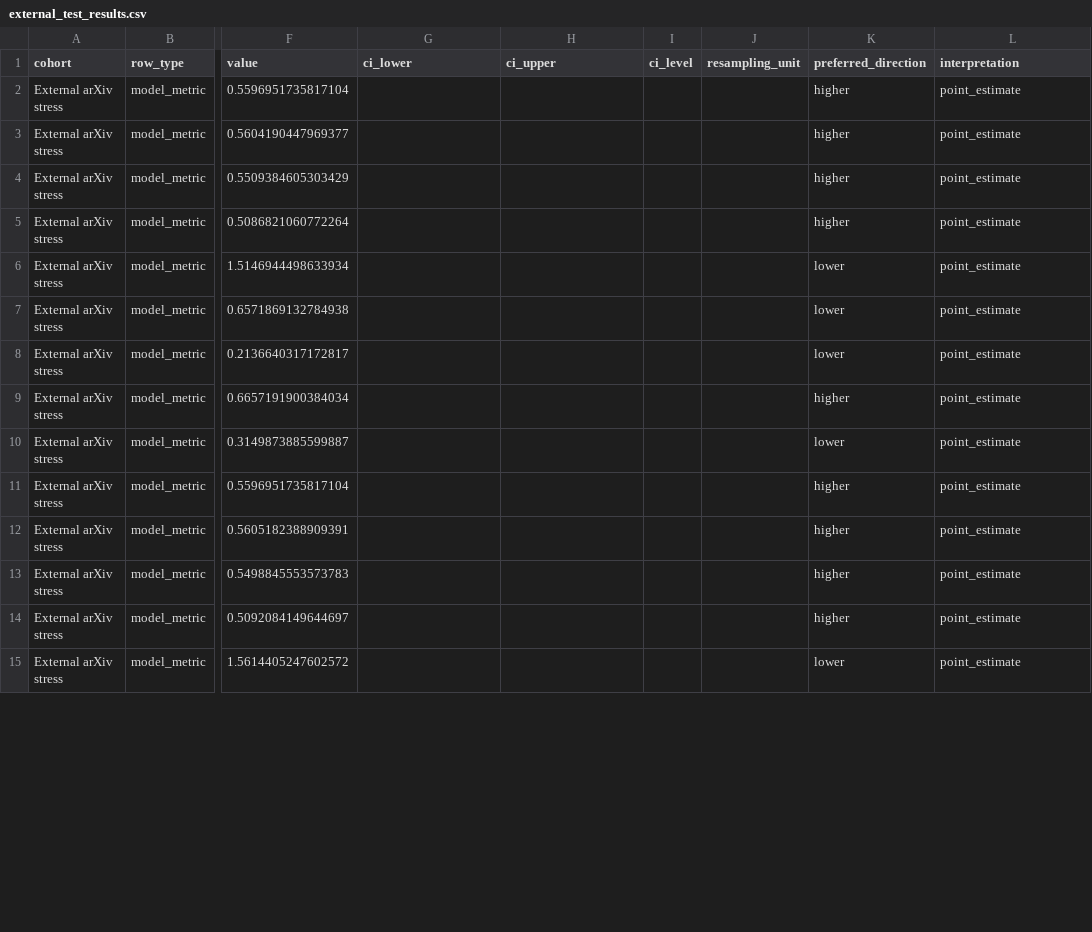
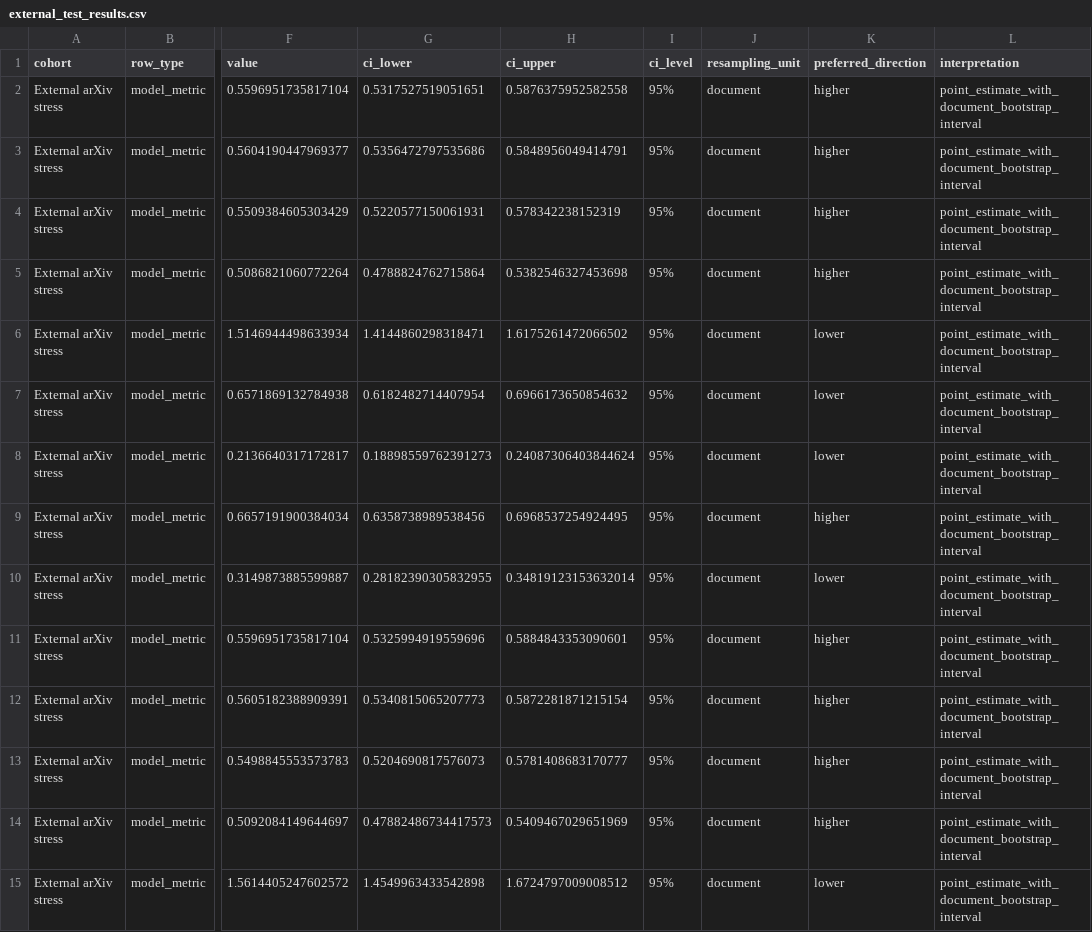
Before and after one commit to Guldek1987/MASSK, a CSV file: results/external_test_results.csv, drawn as a sheet; only a part is shown, gaps mark what is left out; the diff covers the shown part only; the diff names each change by its address in the sheet, - before the commit and + after, or states it on an @@ line.

```diff
--- a/results/external_test_results.csv
+++ b/results/external_test_results.csv
-G2 (ci_lower): (empty)
+G2 (ci_lower): 0.5317527519051651
-H2 (ci_upper): (empty)
+H2 (ci_upper): 0.5876375952582558
-I2:I15 (ci_level): (empty)
+I2:I15 (ci_level): 95%
-J2:J15 (resampling_unit): (empty)
+J2:J15 (resampling_unit): document
-L2:L15 (interpretation): point_estimate
+L2:L15 (interpretation): point_estimate_with_document_bootstrap_interval
-G3 (ci_lower): (empty)
+G3 (ci_lower): 0.5356472797535686
-H3 (ci_upper): (empty)
+H3 (ci_upper): 0.5848956049414791
-G4 (ci_lower): (empty)
+G4 (ci_lower): 0.5220577150061931
-H4 (ci_upper): (empty)
+H4 (ci_upper): 0.578342238152319
-G5 (ci_lower): (empty)
+G5 (ci_lower): 0.4788824762715864
-H5 (ci_upper): (empty)
+H5 (ci_upper): 0.5382546327453698
-G6 (ci_lower): (empty)
+G6 (ci_lower): 1.4144860298318471
-H6 (ci_upper): (empty)
+H6 (ci_upper): 1.6175261472066502
-G7 (ci_lower): (empty)
+G7 (ci_lower): 0.6182482714407954
-H7 (ci_upper): (empty)
+H7 (ci_upper): 0.6966173650854632
-G8 (ci_lower): (empty)
+G8 (ci_lower): 0.18898559762391273
-H8 (ci_upper): (empty)
+H8 (ci_upper): 0.24087306403844624
-G9 (ci_lower): (empty)
+G9 (ci_lower): 0.6358738989538456
-H9 (ci_upper): (empty)
+H9 (ci_upper): 0.6968537254924495
-G10 (ci_lower): (empty)
+G10 (ci_lower): 0.28182390305832955
-H10 (ci_upper): (empty)
+H10 (ci_upper): 0.34819123153632014
-G11 (ci_lower): (empty)
+G11 (ci_lower): 0.5325994919559696
-H11 (ci_upper): (empty)
+H11 (ci_upper): 0.5884843353090601
-G12 (ci_lower): (empty)
+G12 (ci_lower): 0.5340815065207773
-H12 (ci_upper): (empty)
+H12 (ci_upper): 0.5872281871215154
-G13 (ci_lower): (empty)
+G13 (ci_lower): 0.5204690817576073
-H13 (ci_upper): (empty)
+H13 (ci_upper): 0.5781408683170777
-G14 (ci_lower): (empty)
+G14 (ci_lower): 0.47882486734417573
-H14 (ci_upper): (empty)
+H14 (ci_upper): 0.5409467029651969
-G15 (ci_lower): (empty)
+G15 (ci_lower): 1.4549963433542898
-H15 (ci_upper): (empty)
+H15 (ci_upper): 1.6724797009008512
```
Also changed, not shown: 20 edited cells elsewhere in this file, results/temporal_test_results.csv, 32 other files.
